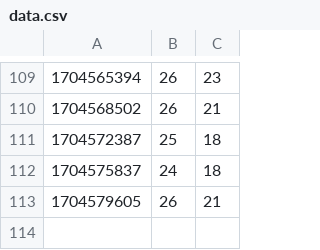
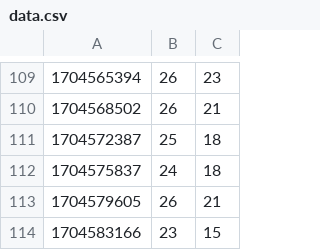
Before and after one commit to krzksz/airquality, a CSV file: docs/data.csv, drawn as a sheet; only a part is shown, gaps mark what is left out; the diff names each change by its address in the sheet, - before the commit and + after, or states it on an @@ line.

Commit message:
Update air quality data

```diff
--- a/docs/data.csv
+++ b/docs/data.csv
+row 114: 1704583166 | 23 | 15
```
